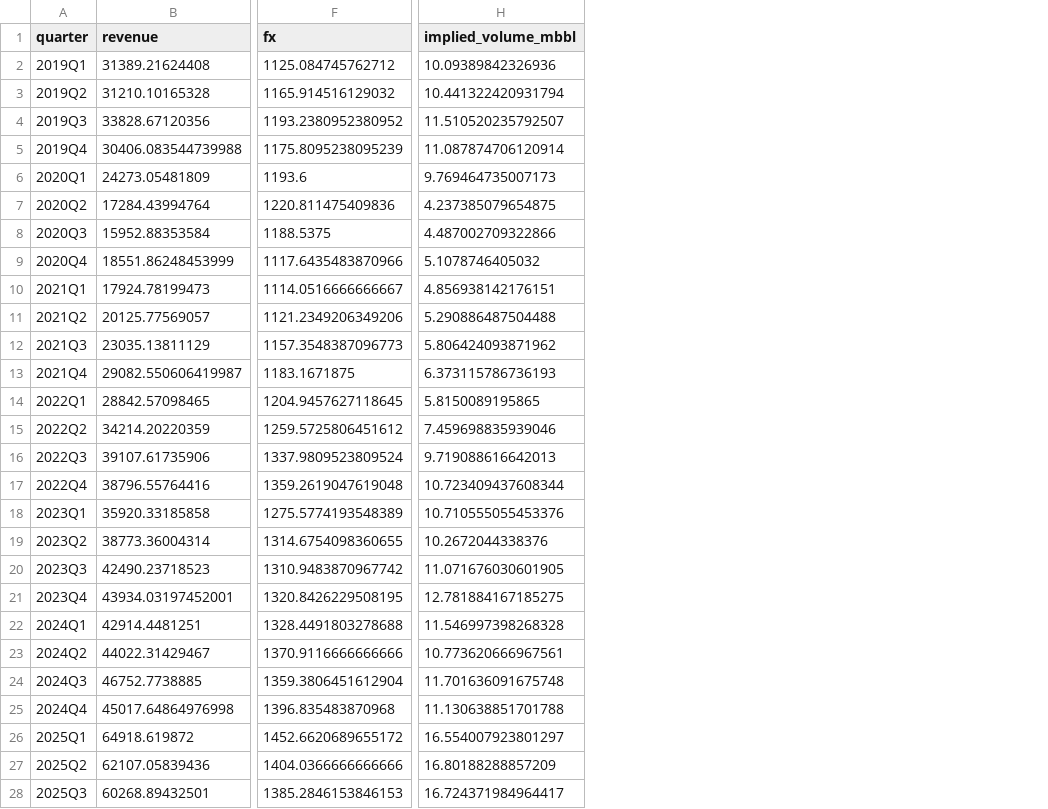
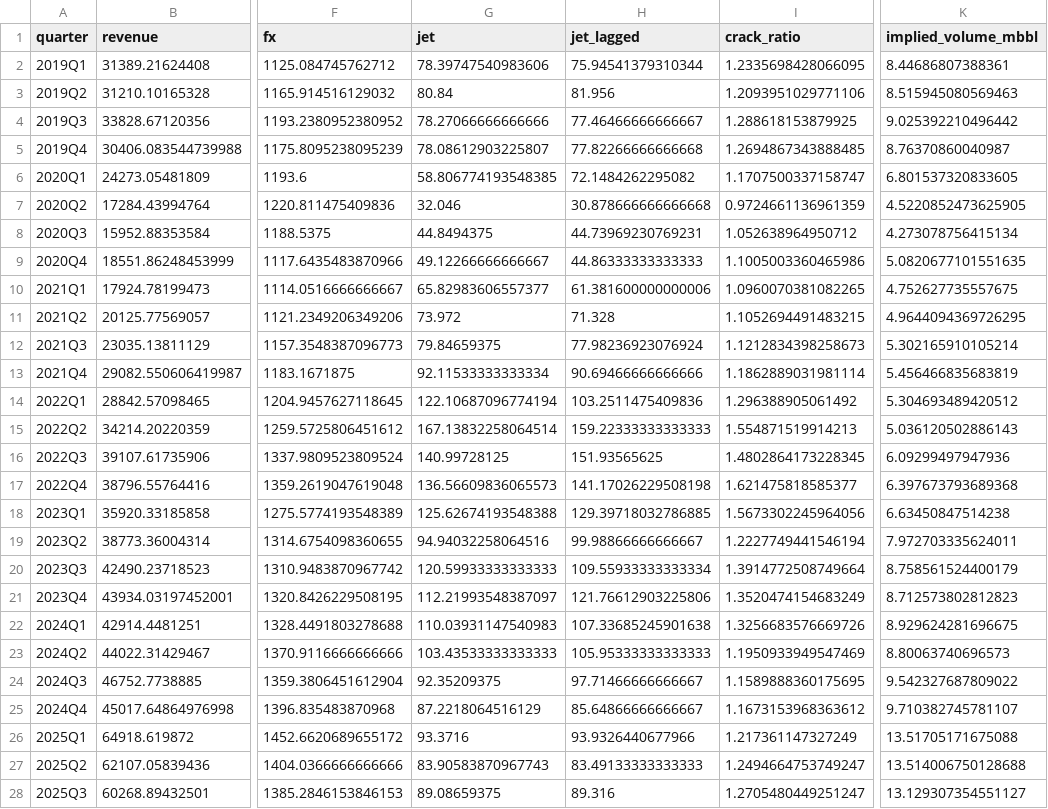
Before and after one commit to rnrjsah1515-rgb/market-linked-valuation, a CSV file: output/quarterly.csv, drawn as a sheet; only a part is shown, gaps mark what is left out; addresses are those after the commit; the diff covers the shown part only; the diff names each change by its address in the sheet, - before the commit and + after, or states it on an @@ line.

```diff
--- a/output/quarterly.csv
+++ b/output/quarterly.csv
+column G (jet), rows 2-28: 78.39747540983606 | 80.84 | 78.27066666666666 | 78.08612903225807 | 58.806774193548385 | 32.046 | 44.8494375 | 49.12266666666667 | 65.82983606557377 | 73.972 | 79.84659375 | 92.11533333333334 | 122.10687096774194 | 167.13832258064514 | 140.99728125 | 136.56609836065573 | 125.62674193548388 | 94.94032258064516 | 120.59933333333333 | 112.21993548387097 | 110.03931147540983 | 103.43533333333333 | 92.35209375 | 87.2218064516129 | 93.3716 | 83.90583870967743 | 89.08659375
+column H (jet_lagged), rows 2-28: 75.94541379310344 | 81.956 | 77.46466666666667 | 77.82266666666668 | 72.1484262295082 | 30.878666666666668 | 44.73969230769231 | 44.86333333333333 | 61.381600000000006 | 71.328 | 77.98236923076924 | 90.69466666666666 | 103.2511475409836 | 159.22333333333333 | 151.93565625 | 141.17026229508198 | 129.39718032786885 | 99.98866666666667 | 109.55933333333334 | 121.76612903225806 | 107.33685245901638 | 105.95333333333333 | 97.71466666666667 | 85.64866666666667 | 93.9326440677966 | 83.49133333333333 | 89.316
+column I (crack_ratio), rows 2-28: 1.2335698428066095 | 1.2093951029771106 | 1.288618153879925 | 1.2694867343888485 | 1.1707500337158747 | 0.9724661136961359 | 1.052638964950712 | 1.1005003360465986 | 1.0960070381082265 | 1.1052694491483215 | 1.1212834398258673 | 1.1862889031981114 | 1.296388905061492 | 1.554871519914213 | 1.4802864173228345 | 1.621475818585377 | 1.5673302245964056 | 1.2227749441546194 | 1.3914772508749664 | 1.3520474154683249 | 1.3256683576669726 | 1.1950933949547469 | 1.1589888360175695 | 1.1673153968363612 | 1.217361147327249 | 1.2494664753749247 | 1.2705480449251247
-K2 (implied_volume_mbbl): 10.09389842326936
+K2 (implied_volume_mbbl): 8.44686807388361
-K3 (implied_volume_mbbl): 10.441322420931794
+K3 (implied_volume_mbbl): 8.515945080569463
-K4 (implied_volume_mbbl): 11.510520235792507
+K4 (implied_volume_mbbl): 9.025392210496442
-K5 (implied_volume_mbbl): 11.087874706120914
+K5 (implied_volume_mbbl): 8.76370860040987
-K6 (implied_volume_mbbl): 9.769464735007173
+K6 (implied_volume_mbbl): 6.801537320833605
-K7 (implied_volume_mbbl): 4.237385079654875
+K7 (implied_volume_mbbl): 4.5220852473625905
-K8 (implied_volume_mbbl): 4.487002709322866
+K8 (implied_volume_mbbl): 4.273078756415134
-K9 (implied_volume_mbbl): 5.1078746405032
+K9 (implied_volume_mbbl): 5.0820677101551635
-K10 (implied_volume_mbbl): 4.856938142176151
+K10 (implied_volume_mbbl): 4.752627735557675
-K11 (implied_volume_mbbl): 5.290886487504488
+K11 (implied_volume_mbbl): 4.9644094369726295
-K12 (implied_volume_mbbl): 5.806424093871962
+K12 (implied_volume_mbbl): 5.302165910105214
-K13 (implied_volume_mbbl): 6.373115786736193
+K13 (implied_volume_mbbl): 5.456466835683819
-K14 (implied_volume_mbbl): 5.8150089195865
+K14 (implied_volume_mbbl): 5.304693489420512
-K15 (implied_volume_mbbl): 7.459698835939046
+K15 (implied_volume_mbbl): 5.036120502886143
-K16 (implied_volume_mbbl): 9.719088616642013
+K16 (implied_volume_mbbl): 6.09299497947936
-K17 (implied_volume_mbbl): 10.723409437608344
+K17 (implied_volume_mbbl): 6.397673793689368
-K18 (implied_volume_mbbl): 10.710555055453376
+K18 (implied_volume_mbbl): 6.63450847514238
-K19 (implied_volume_mbbl): 10.2672044338376
+K19 (implied_volume_mbbl): 7.972703335624011
-K20 (implied_volume_mbbl): 11.071676030601905
+K20 (implied_volume_mbbl): 8.758561524400179
-K21 (implied_volume_mbbl): 12.781884167185275
+K21 (implied_volume_mbbl): 8.712573802812823
-K22 (implied_volume_mbbl): 11.546997398268328
+K22 (implied_volume_mbbl): 8.929624281696675
-K23 (implied_volume_mbbl): 10.773620666967561
+K23 (implied_volume_mbbl): 8.80063740696573
-K24 (implied_volume_mbbl): 11.701636091675748
+K24 (implied_volume_mbbl): 9.542327687809022
-K25 (implied_volume_mbbl): 11.130638851701788
+K25 (implied_volume_mbbl): 9.710382745781107
-K26 (implied_volume_mbbl): 16.554007923801297
+K26 (implied_volume_mbbl): 13.51705171675088
-K27 (implied_volume_mbbl): 16.80188288857209
+K27 (implied_volume_mbbl): 13.514006750128688
-K28 (implied_volume_mbbl): 16.724371984964417
+K28 (implied_volume_mbbl): 13.129307354551127
```
Also changed, not shown: 3 edited cells elsewhere in this file, 11 other files.
